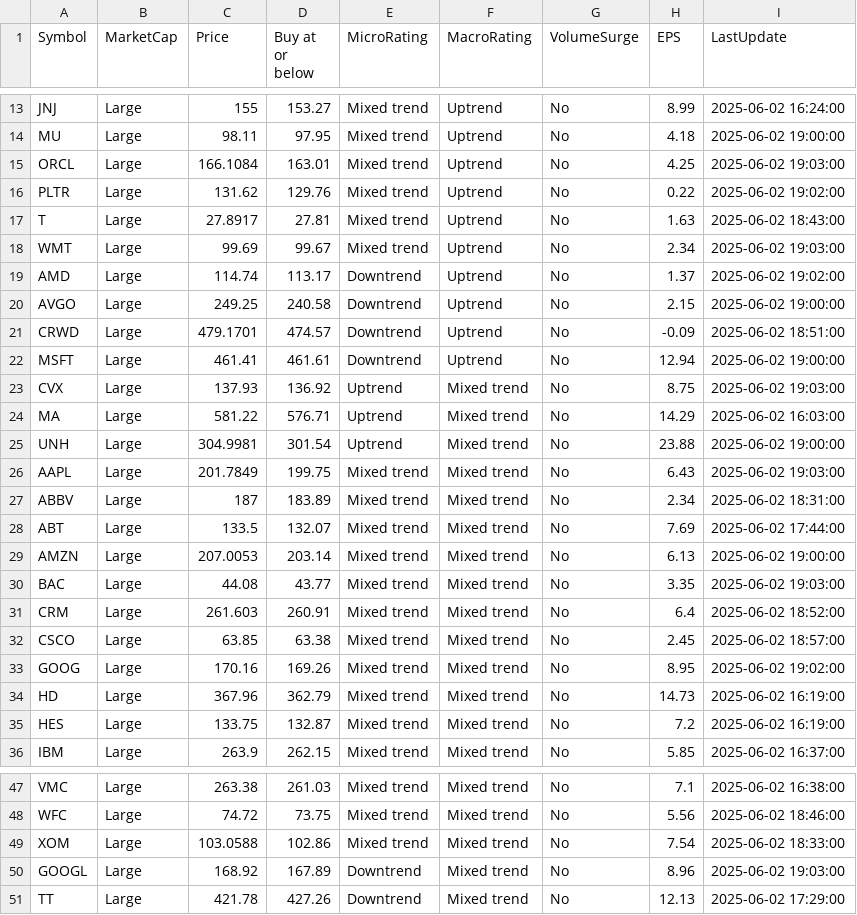
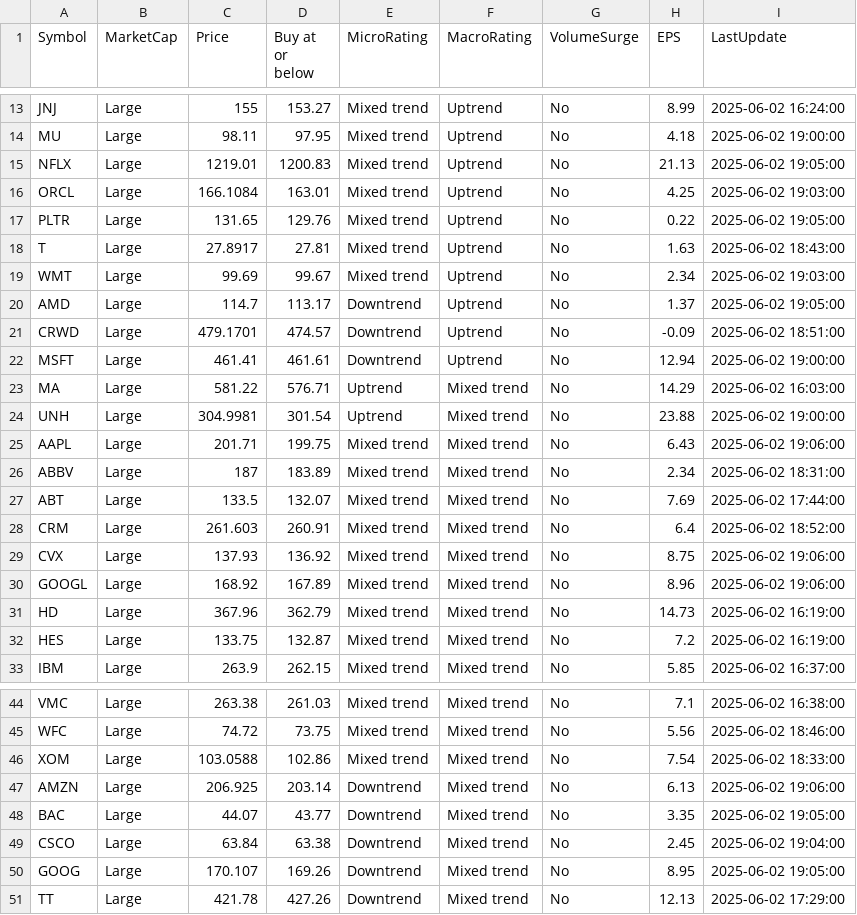
Before and after one commit to kuppal3gt/MSF, a CSV file: results_essential.csv, drawn as a sheet; only a part is shown, gaps mark what is left out; the diff covers the shown part only.

```diff
--- a/results_essential.csv
+++ b/results_essential.csv
@@ -14,21 +14,18 @@
 "MU","Large",98.11,97.95,"Mixed trend","Uptrend","No",4.18,"2025-06-02 19:00:00"
+"NFLX","Large",1219.01,1200.83,"Mixed trend","Uptrend","No",21.13,"2025-06-02 19:05:00"
 "ORCL","Large",166.1084,163.01,"Mixed trend","Uptrend","No",4.25,"2025-06-02 19:03:00"
-"PLTR","Large",131.62,129.76,"Mixed trend","Uptrend","No",0.22,"2025-06-02 19:02:00"
+"PLTR","Large",131.65,129.76,"Mixed trend","Uptrend","No",0.22,"2025-06-02 19:05:00"
 "T","Large",27.8917,27.81,"Mixed trend","Uptrend","No",1.63,"2025-06-02 18:43:00"
 "WMT","Large",99.69,99.67,"Mixed trend","Uptrend","No",2.34,"2025-06-02 19:03:00"
-"AMD","Large",114.74,113.17,"Downtrend","Uptrend","No",1.37,"2025-06-02 19:02:00"
-"AVGO","Large",249.25,240.58,"Downtrend","Uptrend","No",2.15,"2025-06-02 19:00:00"
+"AMD","Large",114.7,113.17,"Downtrend","Uptrend","No",1.37,"2025-06-02 19:05:00"
 "CRWD","Large",479.1701,474.57,"Downtrend","Uptrend","No",-0.09,"2025-06-02 18:51:00"
 "MSFT","Large",461.41,461.61,"Downtrend","Uptrend","No",12.94,"2025-06-02 19:00:00"
-"CVX","Large",137.93,136.92,"Uptrend","Mixed trend","No",8.75,"2025-06-02 19:03:00"
 "MA","Large",581.22,576.71,"Uptrend","Mixed trend","No",14.29,"2025-06-02 16:03:00"
 "UNH","Large",304.9981,301.54,"Uptrend","Mixed trend","No",23.88,"2025-06-02 19:00:00"
-"AAPL","Large",201.7849,199.75,"Mixed trend","Mixed trend","No",6.43,"2025-06-02 19:03:00"
+"AAPL","Large",201.71,199.75,"Mixed trend","Mixed trend","No",6.43,"2025-06-02 19:06:00"
 "ABBV","Large",187,183.89,"Mixed trend","Mixed trend","No",2.34,"2025-06-02 18:31:00"
 "ABT","Large",133.5,132.07,"Mixed trend","Mixed trend","No",7.69,"2025-06-02 17:44:00"
-"AMZN","Large",207.0053,203.14,"Mixed trend","Mixed trend","No",6.13,"2025-06-02 19:00:00"
-"BAC","Large",44.08,43.77,"Mixed trend","Mixed trend","No",3.35,"2025-06-02 19:03:00"
 "CRM","Large",261.603,260.91,"Mixed trend","Mixed trend","No",6.4,"2025-06-02 18:52:00"
-"CSCO","Large",63.85,63.38,"Mixed trend","Mixed trend","No",2.45,"2025-06-02 18:57:00"
-"GOOG","Large",170.16,169.26,"Mixed trend","Mixed trend","No",8.95,"2025-06-02 19:02:00"
+"CVX","Large",137.93,136.92,"Mixed trend","Mixed trend","No",8.75,"2025-06-02 19:06:00"
+"GOOGL","Large",168.92,167.89,"Mixed trend","Mixed trend","No",8.96,"2025-06-02 19:06:00"
 "HD","Large",367.96,362.79,"Mixed trend","Mixed trend","No",14.73,"2025-06-02 16:19:00"
@@ -49,3 +46,6 @@
 "XOM","Large",103.0588,102.86,"Mixed trend","Mixed trend","No",7.54,"2025-06-02 18:33:00"
-"GOOGL","Large",168.92,167.89,"Downtrend","Mixed trend","No",8.96,"2025-06-02 19:03:00"
+"AMZN","Large",206.925,203.14,"Downtrend","Mixed trend","No",6.13,"2025-06-02 19:06:00"
+"BAC","Large",44.07,43.77,"Downtrend","Mixed trend","No",3.35,"2025-06-02 19:05:00"
+"CSCO","Large",63.84,63.38,"Downtrend","Mixed trend","No",2.45,"2025-06-02 19:04:00"
+"GOOG","Large",170.107,169.26,"Downtrend","Mixed trend","No",8.95,"2025-06-02 19:05:00"
 "TT","Large",421.78,427.26,"Downtrend","Mixed trend","No",12.13,"2025-06-02 17:29:00"
```
Also changed, not shown: 1 added row, 1 removed row and 4 edited cells elsewhere in this file, results.csv, results_basic.csv, 1 other file.
